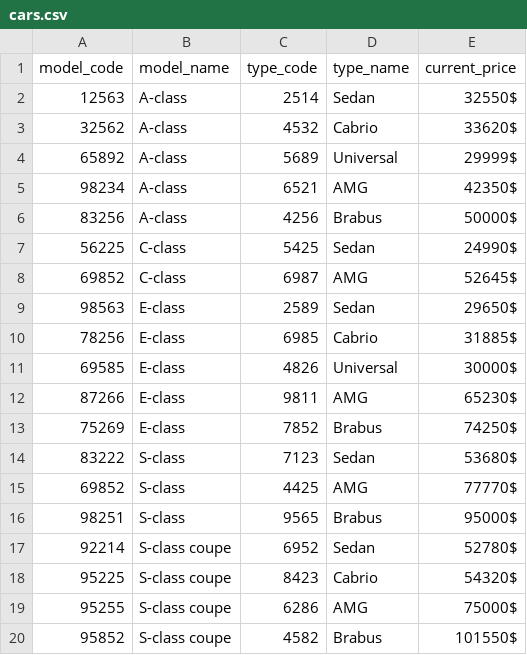
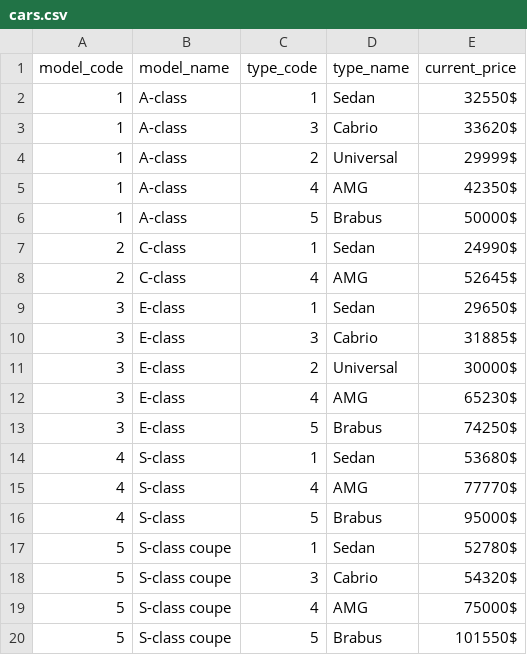
Before and after one commit to NichitaS-javaDev/MBShop, a CSV file: src/main/resources/cars.csv, drawn as a sheet.

```diff
--- a/src/main/resources/cars.csv
+++ b/src/main/resources/cars.csv
@@ -1,20 +1,20 @@
 model_code, model_name, type_code, type_name, current_price
-12563, A-class, 2514, Sedan, 32550$
-32562, A-class, 4532, Cabrio, 33620$
-65892, A-class, 5689, Universal, 29999$
-98234, A-class, 6521, AMG, 42350$
-83256, A-class, 4256, Brabus, 50000$
-56225, C-class, 5425, Sedan, 24990$
-69852, C-class, 6987, AMG, 52645$
-98563, E-class, 2589, Sedan, 29650$
-78256, E-class, 6985, Cabrio, 31885$
-69585, E-class, 4826, Universal, 30000$
-87266, E-class, 9811, AMG, 65230$
-75269, E-class, 7852, Brabus, 74250$
-83222, S-class, 7123, Sedan, 53680$
-69852, S-class, 4425, AMG, 77770$
-98251, S-class, 9565, Brabus, 95000$
-92214, S-class coupe, 6952, Sedan, 52780$
-95225, S-class coupe, 8423, Cabrio, 54320$
-95255, S-class coupe, 6286, AMG, 75000$
-95852, S-class coupe, 4582, Brabus, 101550$
+1, A-class, 1, Sedan, 32550$
+1, A-class, 3, Cabrio, 33620$
+1, A-class, 2, Universal, 29999$
+1, A-class, 4, AMG, 42350$
+1, A-class, 5, Brabus, 50000$
+2, C-class, 1, Sedan, 24990$
+2, C-class, 4, AMG, 52645$
+3, E-class, 1, Sedan, 29650$
+3, E-class, 3, Cabrio, 31885$
+3, E-class, 2, Universal, 30000$
+3, E-class, 4, AMG, 65230$
+3, E-class, 5, Brabus, 74250$
+4, S-class, 1, Sedan, 53680$
+4, S-class, 4, AMG, 77770$
+4, S-class, 5, Brabus, 95000$
+5, S-class coupe, 1, Sedan, 52780$
+5, S-class coupe, 3, Cabrio, 54320$
+5, S-class coupe, 4, AMG, 75000$
+5, S-class coupe, 5, Brabus, 101550$
```
Also changed, not shown: src/main/resources/purchase-history.csv, 16 other files.
